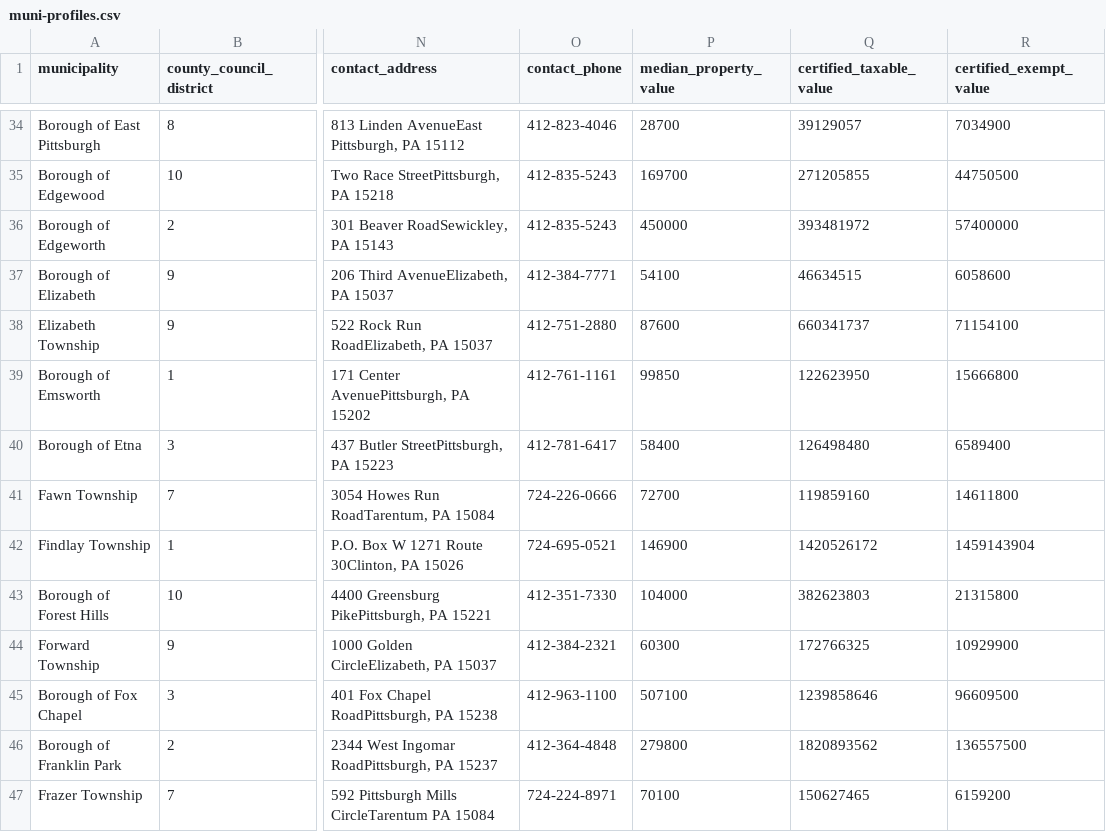
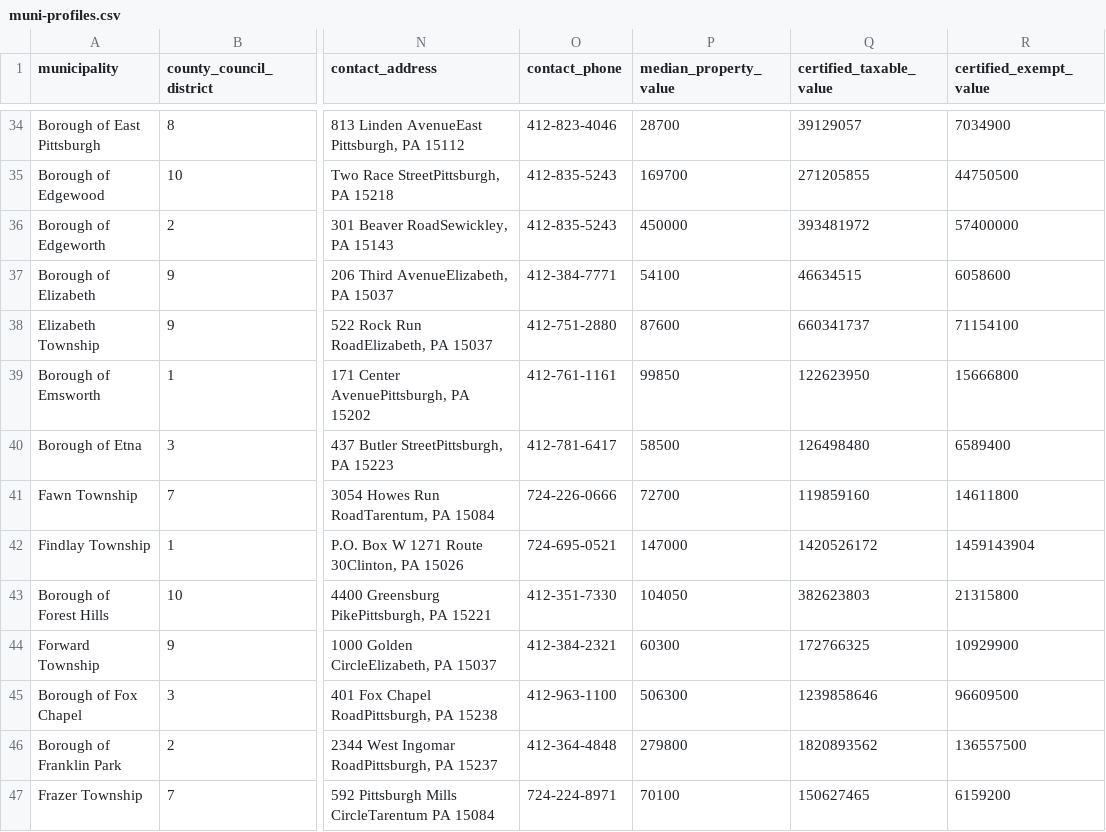
Before and after one commit to PittsburghPG/scraper-muni-profiles, a CSV file: data/muni-profiles.csv, drawn as a sheet; only a part is shown, gaps mark what is left out; the diff covers the shown part only; the diff names each change by its address in the sheet, - before the commit and + after, or states it on an @@ line.

Commit message:
Update scraper
Minor fixes to column formatting and ReadMe text.

```diff
--- a/data/muni-profiles.csv
+++ b/data/muni-profiles.csv
-P40 (median_property_value): 58400
+P40 (median_property_value): 58500
-P42 (median_property_value): 146900
+P42 (median_property_value): 147000
-P43 (median_property_value): 104000
+P43 (median_property_value): 104050
-P45 (median_property_value): 507100
+P45 (median_property_value): 506300
```
Also changed, not shown: 1 added row and 54 edited cells elsewhere in this file, 2 other files.
